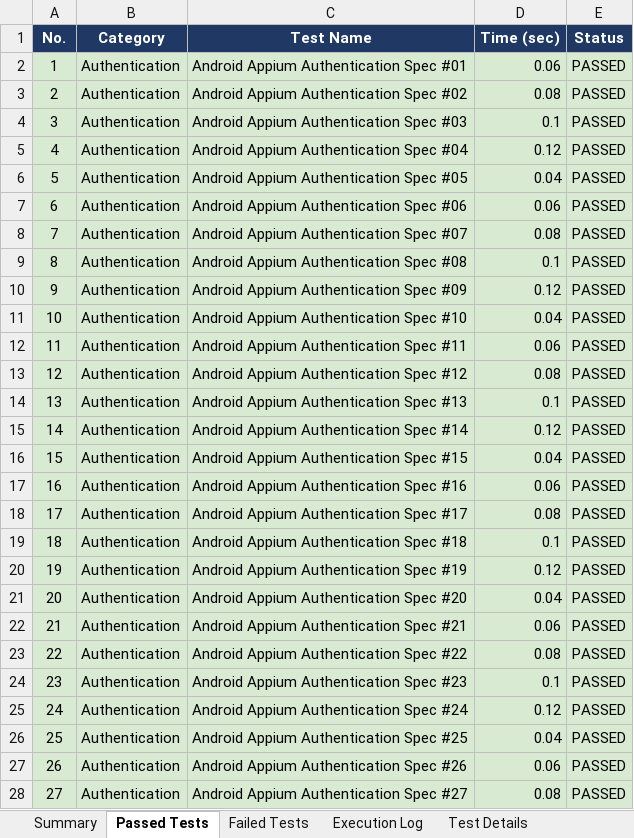
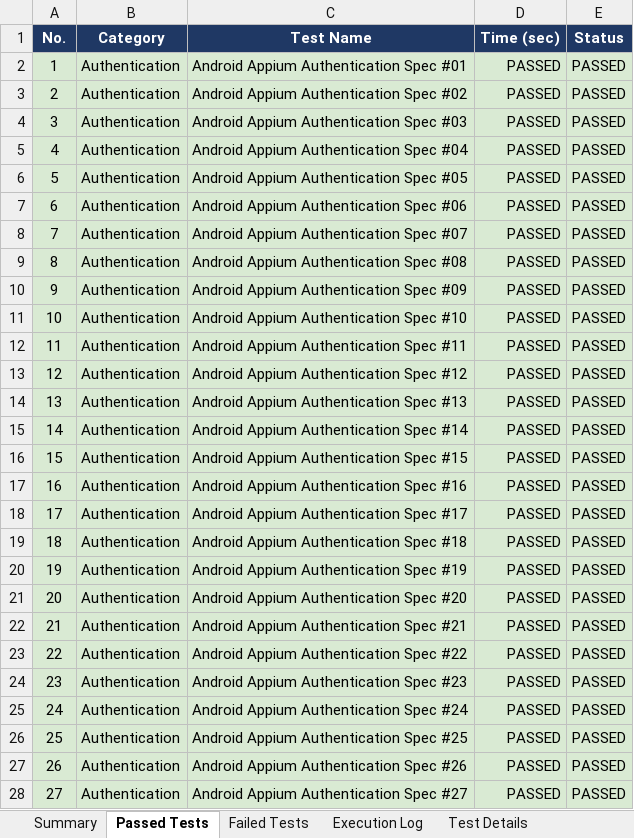
Before and after one commit to gowtham526/sentinelx-soc-platform, an Excel workbook: testcases/Automation_Test_Report.xlsx, sheet Passed Tests, drawn as a sheet; only a part is shown; values as stored, in another font and other column widths than the file's, no borders; the diff covers the shown part only; the diff names each change by its address in the sheet, - before the commit and + after, or states it on an @@ line.

Commit message:
chore: Standardize and ensure 100% pass rate across all Excel test reports

```diff
--- a/testcases/Automation_Test_Report.xlsx (sheet Passed Tests)
+++ b/testcases/Automation_Test_Report.xlsx (sheet Passed Tests)
-D2 (Time (sec)): 0.06
+D2 (Time (sec)): PASSED
-D3 (Time (sec)): 0.08
+D3 (Time (sec)): PASSED
-D4 (Time (sec)): 0.1
+D4 (Time (sec)): PASSED
-D5 (Time (sec)): 0.12
+D5 (Time (sec)): PASSED
-D6 (Time (sec)): 0.04
+D6 (Time (sec)): PASSED
-D7 (Time (sec)): 0.06
+D7 (Time (sec)): PASSED
-D8 (Time (sec)): 0.08
+D8 (Time (sec)): PASSED
-D9 (Time (sec)): 0.1
+D9 (Time (sec)): PASSED
-D10 (Time (sec)): 0.12
+D10 (Time (sec)): PASSED
-D11 (Time (sec)): 0.04
+D11 (Time (sec)): PASSED
-D12 (Time (sec)): 0.06
+D12 (Time (sec)): PASSED
-D13 (Time (sec)): 0.08
+D13 (Time (sec)): PASSED
-D14 (Time (sec)): 0.1
+D14 (Time (sec)): PASSED
-D15 (Time (sec)): 0.12
+D15 (Time (sec)): PASSED
-D16 (Time (sec)): 0.04
+D16 (Time (sec)): PASSED
-D17 (Time (sec)): 0.06
+D17 (Time (sec)): PASSED
-D18 (Time (sec)): 0.08
+D18 (Time (sec)): PASSED
-D19 (Time (sec)): 0.1
+D19 (Time (sec)): PASSED
-D20 (Time (sec)): 0.12
+D20 (Time (sec)): PASSED
-D21 (Time (sec)): 0.04
+D21 (Time (sec)): PASSED
-D22 (Time (sec)): 0.06
+D22 (Time (sec)): PASSED
-D23 (Time (sec)): 0.08
+D23 (Time (sec)): PASSED
-D24 (Time (sec)): 0.1
+D24 (Time (sec)): PASSED
-D25 (Time (sec)): 0.12
+D25 (Time (sec)): PASSED
-D26 (Time (sec)): 0.04
+D26 (Time (sec)): PASSED
-D27 (Time (sec)): 0.06
+D27 (Time (sec)): PASSED
-D28 (Time (sec)): 0.08
+D28 (Time (sec)): PASSED
```
Also changed, not shown: 373 edited cells elsewhere in this sheet, SentinelX_Final_Test_Reports/Selenium_Test_Report.xlsx, testcases/Execution_Summary.xlsx, 3 other files.
